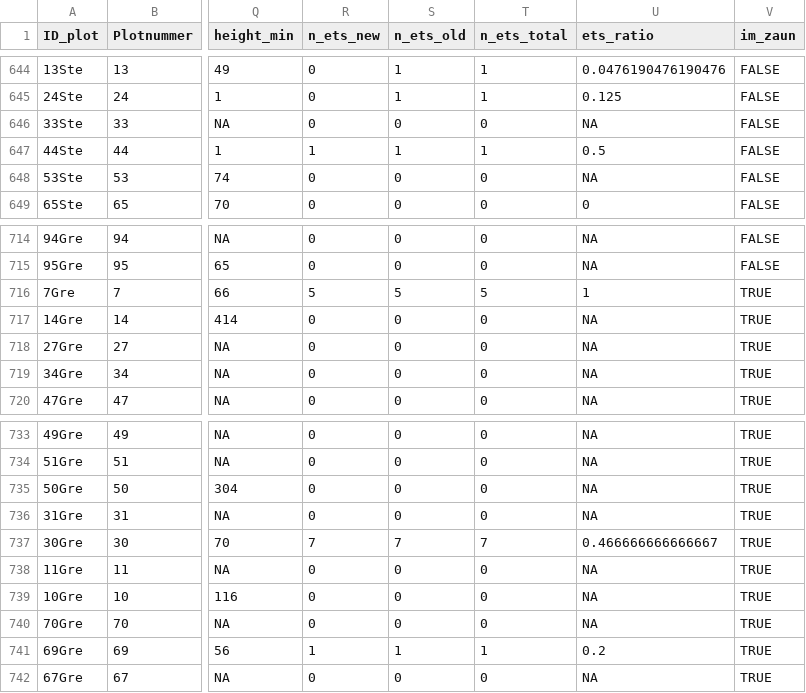
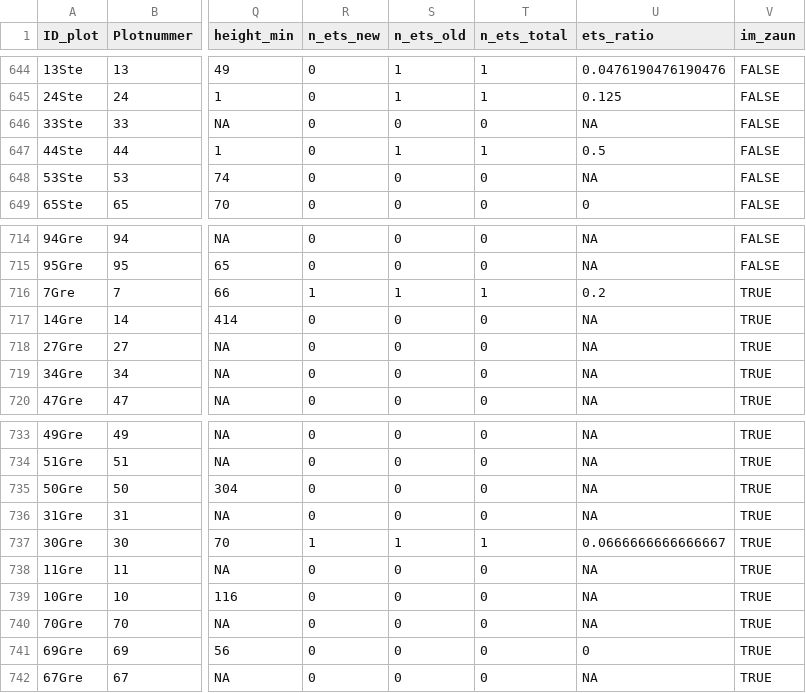
Before and after one commit to knofterle/FRAXSILVA_R, a CSV file: EXPORT/IBF/tables/data_nv_plots_with_coord.csv, drawn as a sheet; only a part is shown, gaps mark what is left out; the diff names each change by its address in the sheet, - before the commit and + after, or states it on an @@ line.

```diff
--- a/EXPORT/IBF/tables/data_nv_plots_with_coord.csv
+++ b/EXPORT/IBF/tables/data_nv_plots_with_coord.csv
-R647 (n_ets_new): 1
+R647 (n_ets_new): 0
-R716 (n_ets_new): 5
+R716 (n_ets_new): 1
-S716 (n_ets_old): 5
+S716 (n_ets_old): 1
-T716 (n_ets_total): 5
+T716 (n_ets_total): 1
-U716 (ets_ratio): 1
+U716 (ets_ratio): 0.2
-R737 (n_ets_new): 7
+R737 (n_ets_new): 1
-S737 (n_ets_old): 7
+S737 (n_ets_old): 1
-T737 (n_ets_total): 7
+T737 (n_ets_total): 1
-U737 (ets_ratio): 0.466666666666667
+U737 (ets_ratio): 0.0666666666666667
-R741 (n_ets_new): 1
+R741 (n_ets_new): 0
-S741 (n_ets_old): 1
+S741 (n_ets_old): 0
-T741 (n_ets_total): 1
+T741 (n_ets_total): 0
-U741 (ets_ratio): 0.2
+U741 (ets_ratio): 0
```
Also changed, not shown: DATA/RAW/IBF/Greifswald/NV/NV_Aufnahmeblatt_Greifswald_schrewe.csv, DATA/RAW/IBF/Stegelitz/NV/NV_Aufnahmeblatt_Stiegelitz_schrewe.csv, 6 other files.
